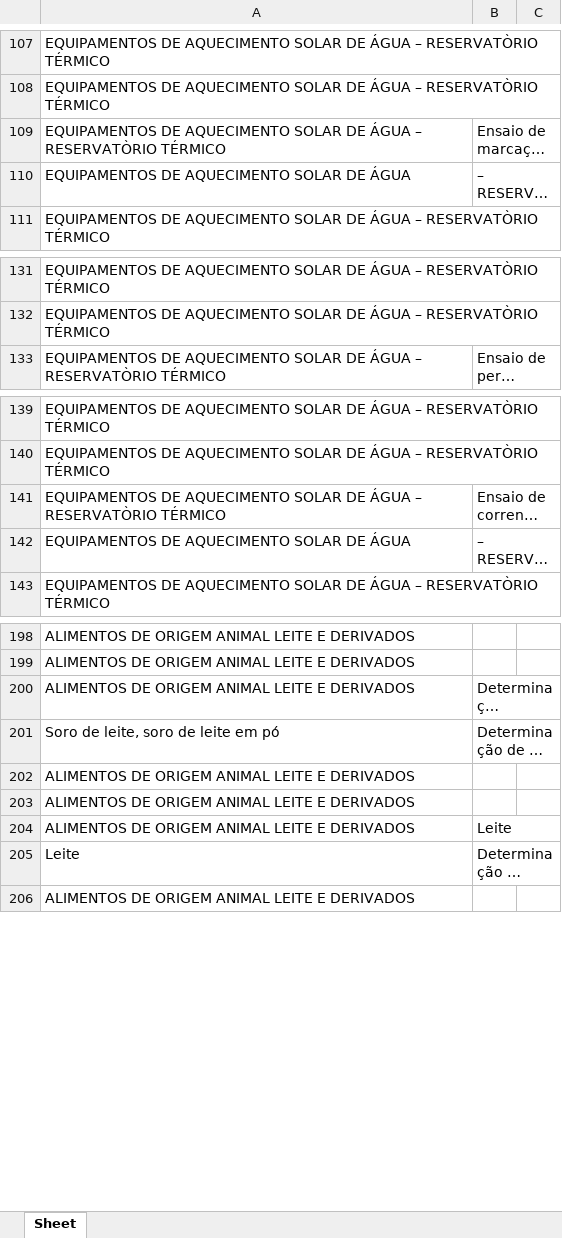
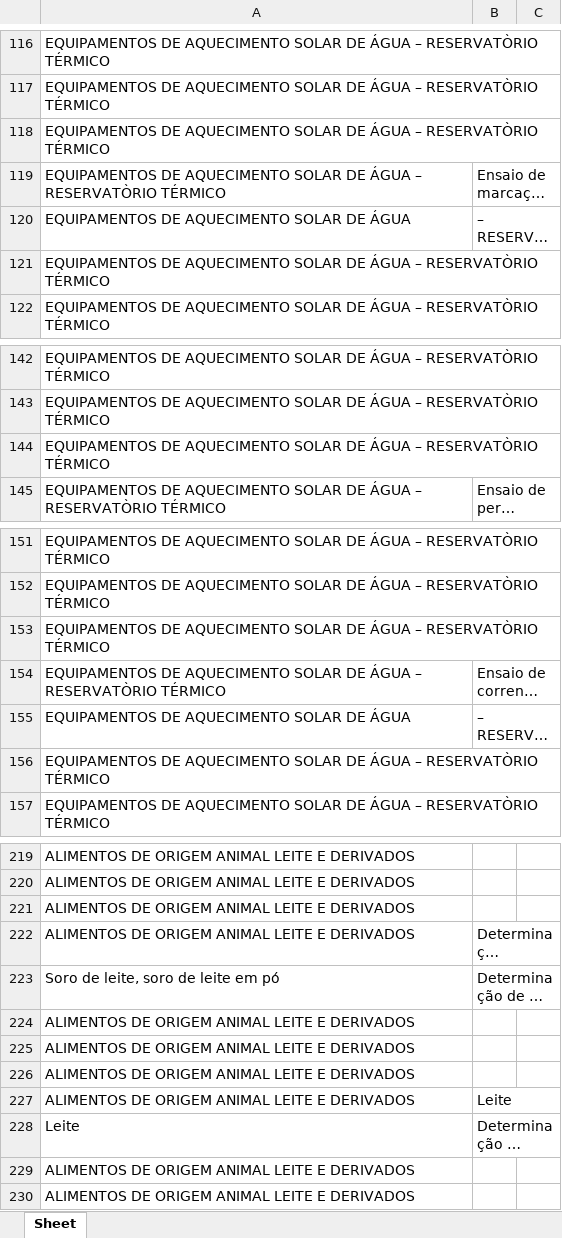
Before and after one commit to matheusknaul/scrapy-scope, an Excel workbook: app/tabela_ensaio.xlsx, sheet Sheet, drawn as a sheet; only a part is shown, gaps mark what is left out; long unchanged cells end in …; values as stored, in another font and other column widths than the file's, no borders; the diff covers the shown part only; the diff names each change by its address in the sheet, - before the commit and + after, or states it on an @@ line.

```diff
--- a/app/tabela_ensaio.xlsx (sheet Sheet)
+++ b/app/tabela_ensaio.xlsx (sheet Sheet)
+row 118: EQUIPAMENTOS DE AQUECIMENTO SOLAR DE ÁGUA – RESERVATÒRIO TÉRMICO
+row 121: EQUIPAMENTOS DE AQUECIMENTO SOLAR DE ÁGUA – RESERVATÒRIO TÉRMICO
+row 144: EQUIPAMENTOS DE AQUECIMENTO SOLAR DE ÁGUA – RESERVATÒRIO TÉRMICO
+row 153: EQUIPAMENTOS DE AQUECIMENTO SOLAR DE ÁGUA – RESERVATÒRIO TÉRMICO
+row 156: EQUIPAMENTOS DE AQUECIMENTO SOLAR DE ÁGUA – RESERVATÒRIO TÉRMICO
+row 221: ALIMENTOS DE ORIGEM ANIMAL LEITE E DERIVADOS
+row 226: ALIMENTOS DE ORIGEM ANIMAL LEITE E DERIVADOS
+row 229: ALIMENTOS DE ORIGEM ANIMAL LEITE E DERIVADOS
```
Also changed, not shown: 22 added rows and 1 edited cell elsewhere in this sheet, 6 other files.
